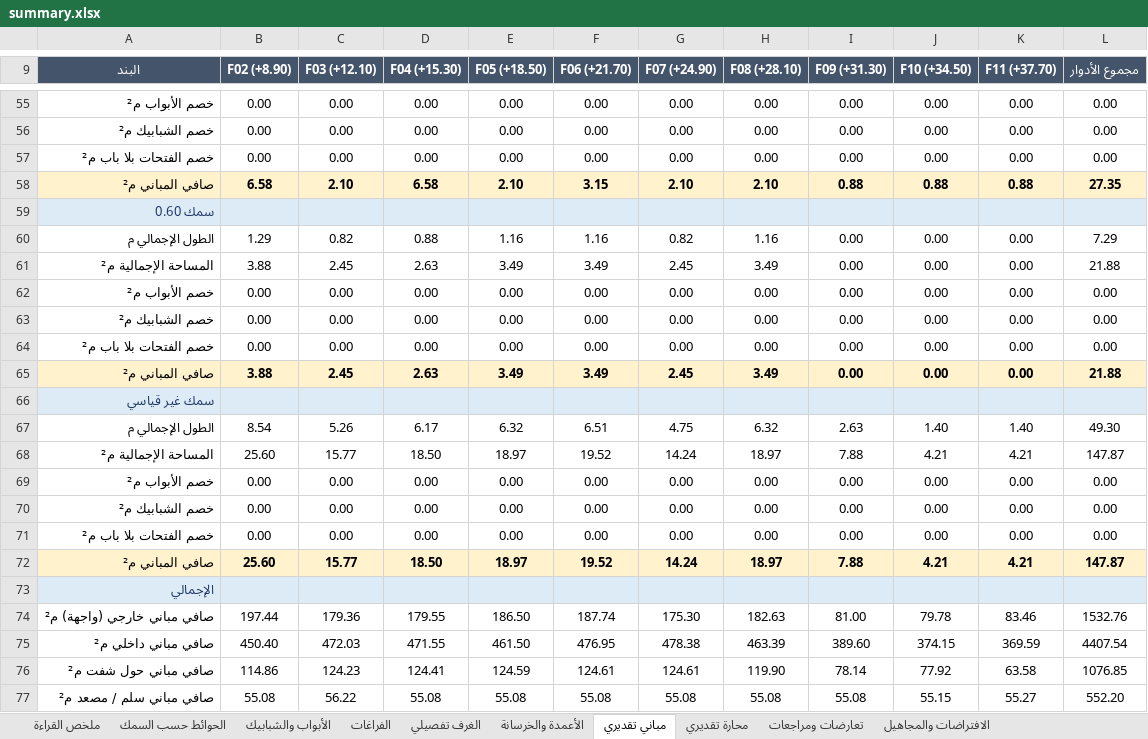
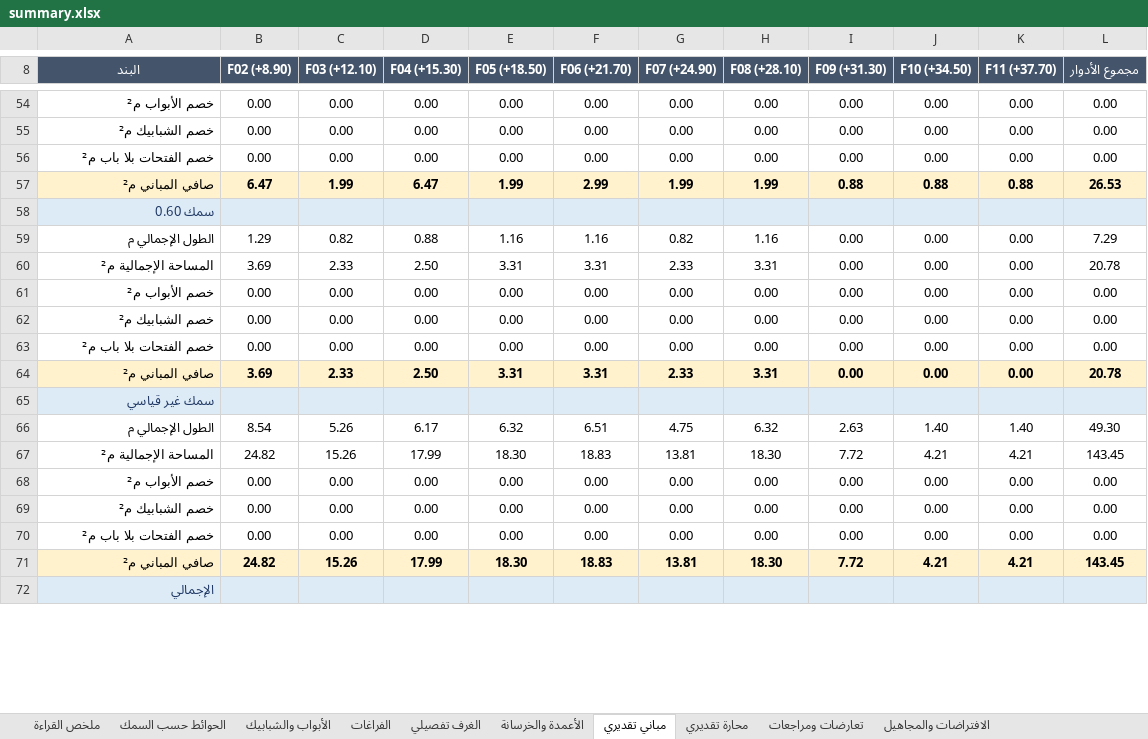
Before and after one commit to X-mors/Diwan-Mall, an Excel workbook: output/plan/summary.xlsx, sheet مباني تقديري, drawn as a sheet; only a part is shown, gaps mark what is left out; values as stored, in another font and other column widths than the file's, no borders; removed rows and columns are numbered as before the commit, all else as after; the diff covers the shown part only; the diff names each change by its address in the sheet, - before the commit and + after, or states it on an @@ line.

```diff
--- a/output/plan/summary.xlsx (sheet مباني تقديري)
+++ b/output/plan/summary.xlsx (sheet مباني تقديري)
-B57 (F02 (+8.90)): 6.58
+B57 (F02 (+8.90)): 6.47
-C57 (F03 (+12.10)): 2.10
+C57 (F03 (+12.10)): 1.99
-D57 (F04 (+15.30)): 6.58
+D57 (F04 (+15.30)): 6.47
-E57 (F05 (+18.50)): 2.10
+E57 (F05 (+18.50)): 1.99
-F57 (F06 (+21.70)): 3.15
+F57 (F06 (+21.70)): 2.99
-G57 (F07 (+24.90)): 2.10
+G57 (F07 (+24.90)): 1.99
-H57 (F08 (+28.10)): 2.10
+H57 (F08 (+28.10)): 1.99
-L57 (مجموع الأدوار): 27.35
+L57 (مجموع الأدوار): 26.53
-B60 (F02 (+8.90)): 3.88
+B60 (F02 (+8.90)): 3.69
-C60 (F03 (+12.10)): 2.45
+C60 (F03 (+12.10)): 2.33
-D60 (F04 (+15.30)): 2.63
+D60 (F04 (+15.30)): 2.50
-E60 (F05 (+18.50)): 3.49
+E60 (F05 (+18.50)): 3.31
-F60 (F06 (+21.70)): 3.49
+F60 (F06 (+21.70)): 3.31
-G60 (F07 (+24.90)): 2.45
+G60 (F07 (+24.90)): 2.33
-H60 (F08 (+28.10)): 3.49
+H60 (F08 (+28.10)): 3.31
-L60 (مجموع الأدوار): 21.88
+L60 (مجموع الأدوار): 20.78
-B64 (F02 (+8.90)): 3.88
+B64 (F02 (+8.90)): 3.69
-C64 (F03 (+12.10)): 2.45
+C64 (F03 (+12.10)): 2.33
-D64 (F04 (+15.30)): 2.63
+D64 (F04 (+15.30)): 2.50
-E64 (F05 (+18.50)): 3.49
+E64 (F05 (+18.50)): 3.31
-F64 (F06 (+21.70)): 3.49
+F64 (F06 (+21.70)): 3.31
-G64 (F07 (+24.90)): 2.45
+G64 (F07 (+24.90)): 2.33
-H64 (F08 (+28.10)): 3.49
+H64 (F08 (+28.10)): 3.31
-L64 (مجموع الأدوار): 21.88
+L64 (مجموع الأدوار): 20.78
-row 68: المساحة الإجمالية م² | 25.60 | 15.77 | 18.50 | 18.97 | 19.52 | 14.24 | 18.97 | 7.88 | 4.21 | 4.21 | 147.87
+row 67: المساحة الإجمالية م² | 24.82 | 15.26 | 17.99 | 18.30 | 18.83 | 13.81 | 18.30 | 7.72 | 4.21 | 4.21 | 143.45
-row 72: صافي المباني م² | 25.60 | 15.77 | 18.50 | 18.97 | 19.52 | 14.24 | 18.97 | 7.88 | 4.21 | 4.21 | 147.87
+row 71: صافي المباني م² | 24.82 | 15.26 | 17.99 | 18.30 | 18.83 | 13.81 | 18.30 | 7.72 | 4.21 | 4.21 | 143.45
-row 74: صافي مباني خارجي (واجهة) م² | 197.44 | 179.36 | 179.55 | 186.50 | 187.74 | 175.30 | 182.63 | 81.00 | 79.78 | 83.46 | 1532.76
-row 75: صافي مباني داخلي م² | 450.40 | 472.03 | 471.55 | 461.50 | 476.95 | 478.38 | 463.39 | 389.60 | 374.15 | 369.59 | 4407.54
-row 76: صافي مباني حول شفت م² | 114.86 | 124.23 | 124.41 | 124.59 | 124.61 | 124.61 | 119.90 | 78.14 | 77.92 | 63.58 | 1076.85
-row 77: صافي مباني سلم / مصعد م² | 55.08 | 56.22 | 55.08 | 55.08 | 55.08 | 55.08 | 55.08 | 55.08 | 55.15 | 55.27 | 552.20
```
Also changed, not shown: 15 added rows, 12 removed rows and 25 edited cells elsewhere in this sheet, sheet الافتراضات والمجاهيل, 43 other files.
